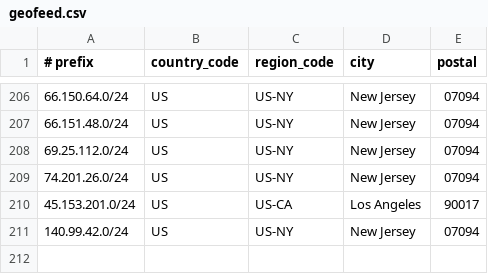
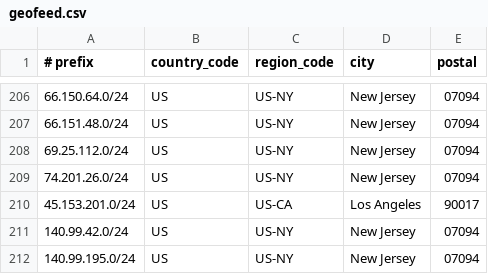
Before and after one commit to lpellegr/geofeed, a CSV file: geofeed.csv, drawn as a sheet; only a part is shown, gaps mark what is left out; the diff names each change by its address in the sheet, - before the commit and + after, or states it on an @@ line.

Commit message:
Update geofeed.csv

```diff
--- a/geofeed.csv
+++ b/geofeed.csv
+row 212: 140.99.195.0/24 | US | US-NY | New Jersey | 07094
```
